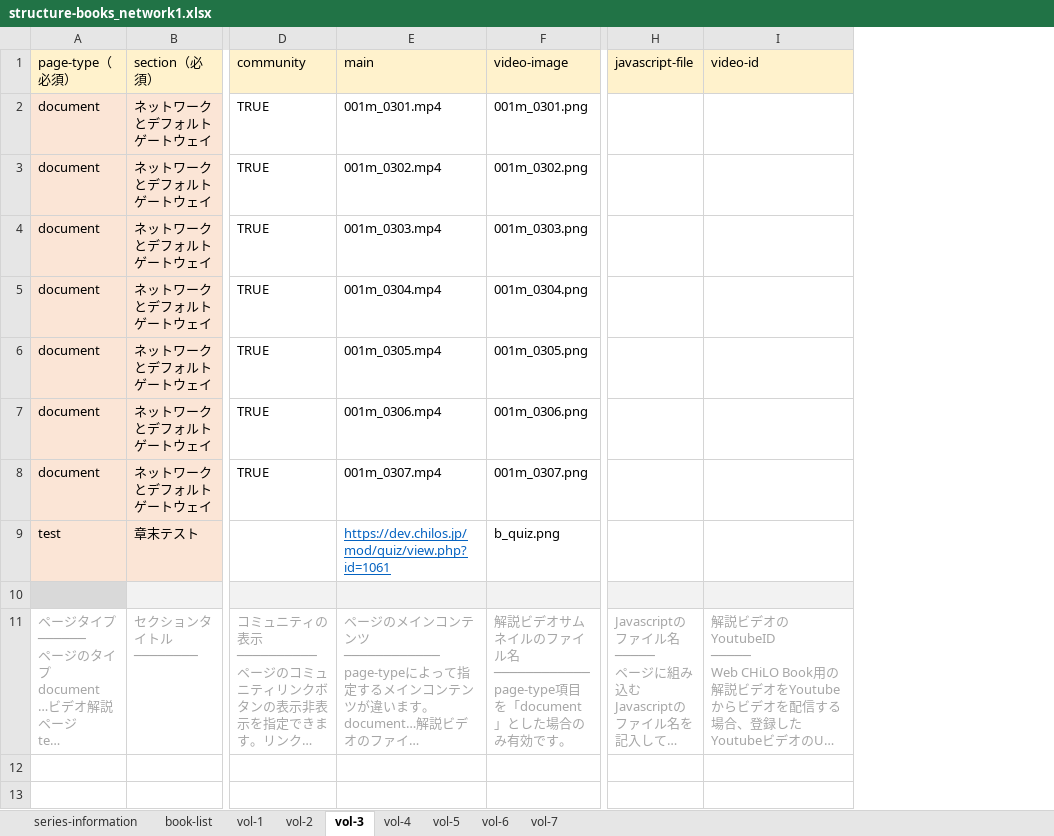
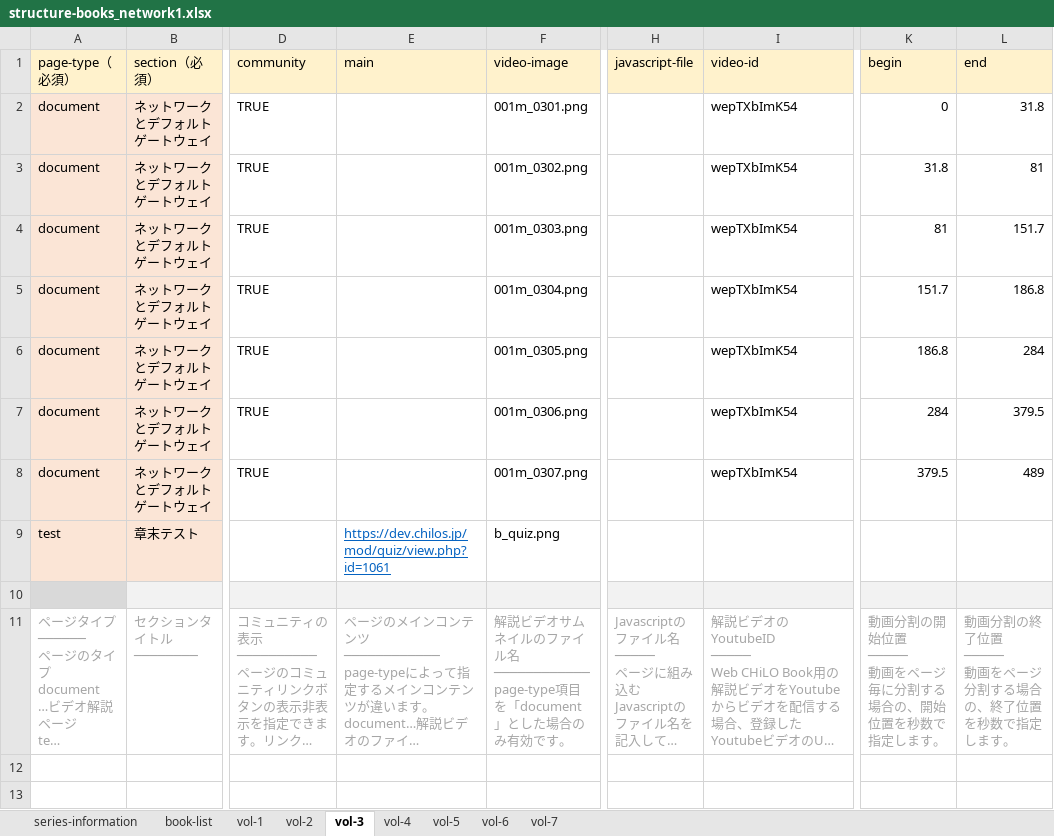
Before and after one commit to cccties/chilo001, an Excel workbook: structure-books_network1.xlsx, sheet vol-3, drawn as a sheet; only a part is shown, gaps mark what is left out; long unchanged cells end in …; values as stored, in another font and other column widths than the file's, no borders; ↵ is a line break in a cell; the diff names each change by its address in the sheet, - before the commit and + after, or states it on an @@ line.

```diff
--- a/structure-books_network1.xlsx (sheet vol-3)
+++ b/structure-books_network1.xlsx (sheet vol-3)
+column K (begin), rows 2-11: 0 | 31.8 | 81 | 151.7 | 186.8 | 284 | 379.5 |  |  | 動画分割の開始位置 ↵ ───── ↵ 動画をページ毎に分割する場合の、開始位置を秒数で指定します。
+column L (end), rows 2-11: 31.8 | 81 | 151.7 | 186.8 | 284 | 379.5 | 489 |  |  | 動画分割の終了位置 ↵ ───── ↵ 動画をページ分割する場合の、終了位置を秒数で指定します。
-E2 (main): 001m_0301.mp4
+E2 (main): (empty)
-I2:I8 (video-id): (empty)
+I2:I8 (video-id): wepTXbImK54
-E3 (main): 001m_0302.mp4
+E3 (main): (empty)
-E4 (main): 001m_0303.mp4
+E4 (main): (empty)
-E5 (main): 001m_0304.mp4
+E5 (main): (empty)
-E6 (main): 001m_0305.mp4
+E6 (main): (empty)
-E7 (main): 001m_0306.mp4
+E7 (main): (empty)
-E8 (main): 001m_0307.mp4
+E8 (main): (empty)
```
Also changed, not shown: sheet vol-1, sheet vol-5, sheet vol-4, sheet vol-2, sheet vol-6, sheet vol-7.
